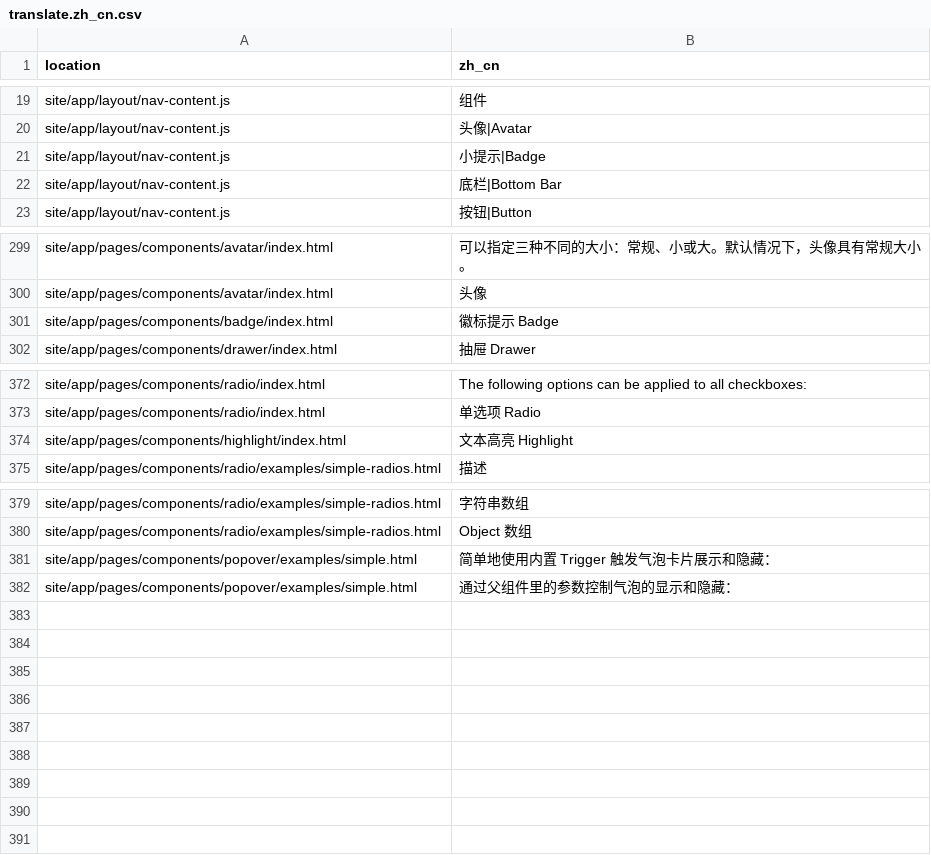
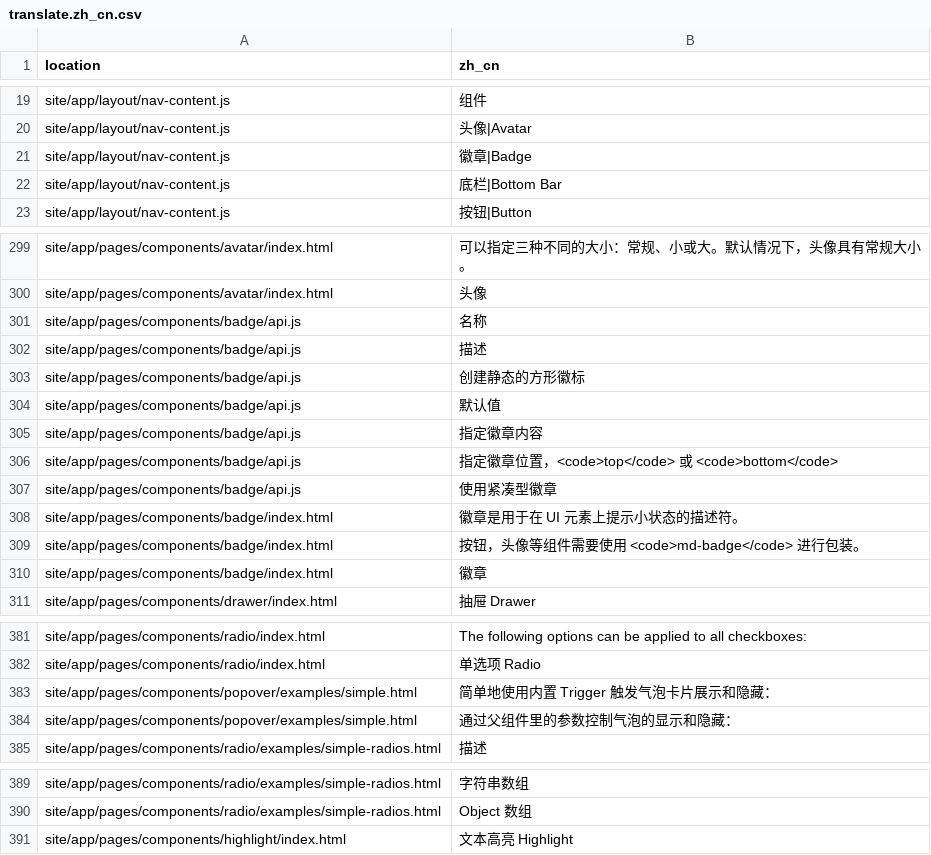
Before and after one commit to jingeweb/jinge-material, a CSV file: site/translate/translate.zh_cn.csv, drawn as a sheet; only a part is shown, gaps mark what is left out.

```diff
--- a/site/translate/translate.zh_cn.csv
+++ b/site/translate/translate.zh_cn.csv
@@ -20,3 +20,3 @@ site/app/layout/nav-content.js,组件
 site/app/layout/nav-content.js,头像|Avatar
-site/app/layout/nav-content.js,小提示|Badge
+site/app/layout/nav-content.js,徽章|Badge
 site/app/layout/nav-content.js,底栏|Bottom Bar
@@ -300,3 +300,12 @@ site/app/pages/components/avatar/index.html,可以指定三种不同的大小：
 site/app/pages/components/avatar/index.html,头像
-site/app/pages/components/badge/index.html,徽标提示 Badge
+site/app/pages/components/badge/api.js,名称
+site/app/pages/components/badge/api.js,描述
+site/app/pages/components/badge/api.js,创建静态的方形徽标
+site/app/pages/components/badge/api.js,默认值
+site/app/pages/components/badge/api.js,指定徽章内容
+site/app/pages/components/badge/api.js,指定徽章位置，<code>top</code> 或 <code>bottom</code>
+site/app/pages/components/badge/api.js,使用紧凑型徽章
+site/app/pages/components/badge/index.html,徽章是用于在 UI 元素上提示小状态的描述符。
+site/app/pages/components/badge/index.html,按钮，头像等组件需要使用 <code>md-badge</code> 进行包装。
+site/app/pages/components/badge/index.html,徽章
 site/app/pages/components/drawer/index.html,抽屉 Drawer
@@ -373,3 +382,4 @@ site/app/pages/components/radio/index.html,The following options can be applied
 site/app/pages/components/radio/index.html,单选项 Radio
-site/app/pages/components/highlight/index.html,文本高亮 Highlight
+site/app/pages/components/popover/examples/simple.html,简单地使用内置 Trigger 触发气泡卡片展示和隐藏：
+site/app/pages/components/popover/examples/simple.html,通过父组件里的参数控制气泡的显示和隐藏：
 site/app/pages/components/radio/examples/simple-radios.html,描述
@@ -380,3 +390,2 @@ site/app/pages/components/radio/examples/simple-radios.html,字符串数组
 site/app/pages/components/radio/examples/simple-radios.html,Object 数组
-site/app/pages/components/popover/examples/simple.html,简单地使用内置 Trigger 触发气泡卡片展示和隐藏：
-site/app/pages/components/popover/examples/simple.html,通过父组件里的参数控制气泡的显示和隐藏：
+site/app/pages/components/highlight/index.html,文本高亮 Highlight
```
Also changed, not shown: site/translate/translate.en.csv, 4 other files.
